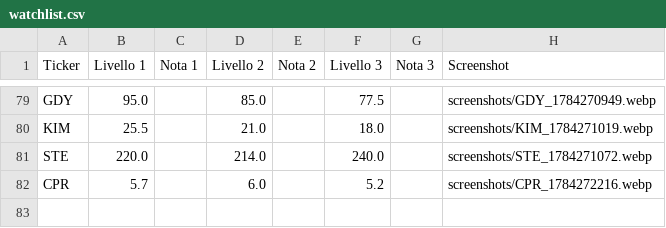
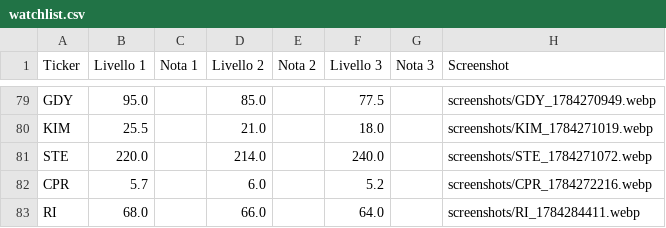
Before and after one commit to Logg84/monitor-trading-marco, a CSV file: watchlist.csv, drawn as a sheet; only a part is shown, gaps mark what is left out.

Commit message:
Aggiorna watchlist.csv da app Streamlit

```diff
--- a/watchlist.csv
+++ b/watchlist.csv
@@ -82 +82,2 @@ STE,220.0,,214.0,,240.0,,screenshots/STE_1784271072.webp
 CPR,5.7,,6.0,,5.2,,screenshots/CPR_1784272216.webp
+RI,68.0,,66.0,,64.0,,screenshots/RI_1784284411.webp
```
